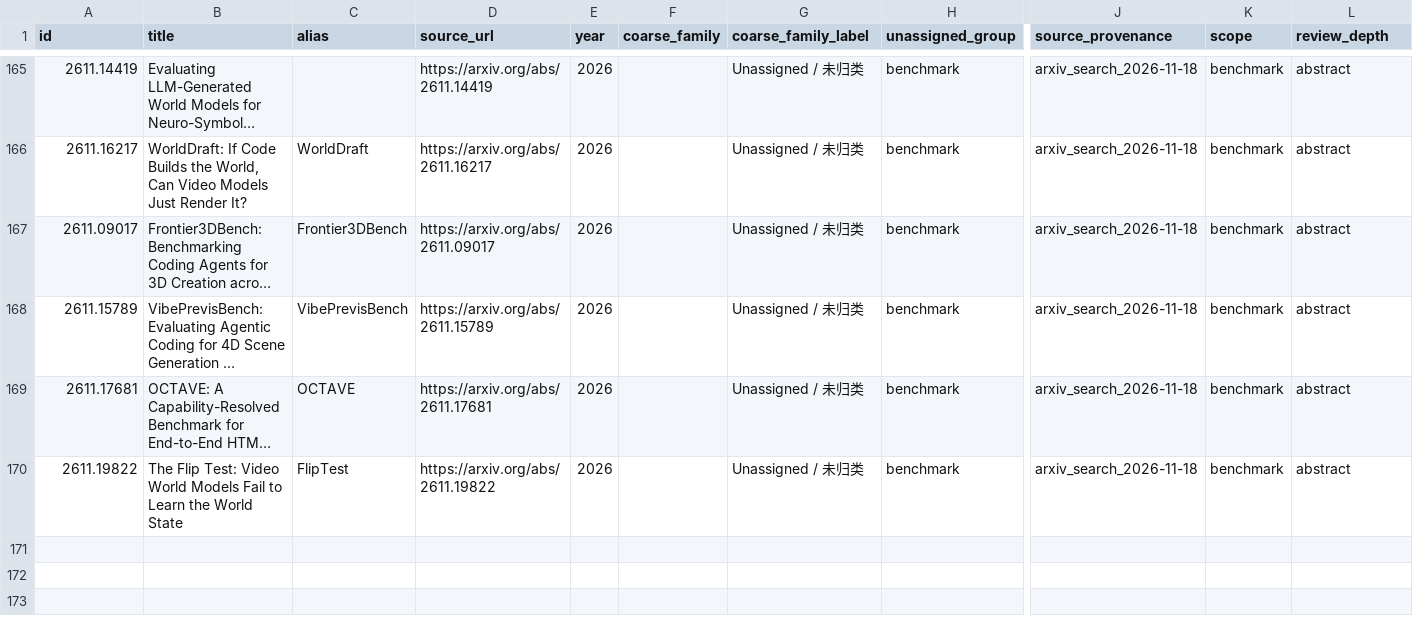
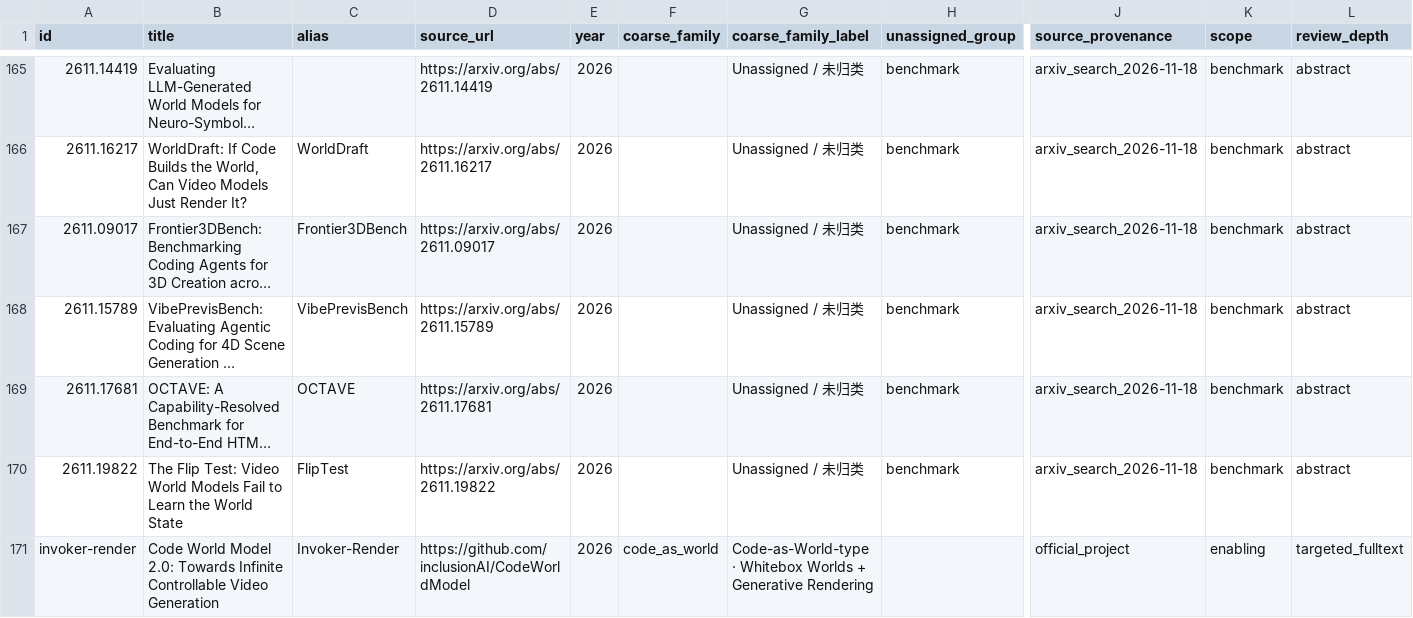
Before and after one commit to FreedomIntelligence/Awesome-Code-World-Model, a CSV file: data/classification.csv, drawn as a sheet; only a part is shown, gaps mark what is left out; long unchanged cells end in …; rows hold the shown columns only; the diff names each change by its address in the sheet, - before the commit and + after, or states it on an @@ line.

```diff
--- a/data/classification.csv
+++ b/data/classification.csv
+row 171: invoker-render | Code World Model 2.0: Towards Infinite Controllable Video Generation | Invoker-Render | https://github.com/inclusionAI/CodeWorldModel | 2026 | code_as_world | Code-as-World-type · Whitebox Worlds + Generative Rendering |  | official_project | enabling | targeted_fulltext
```
Also changed, not shown: data/paper-master-list.csv, 10 other files.
